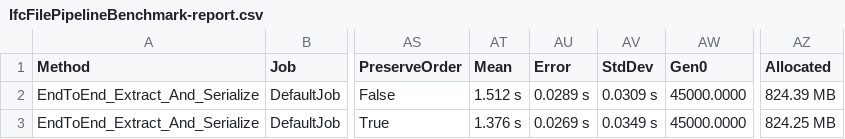
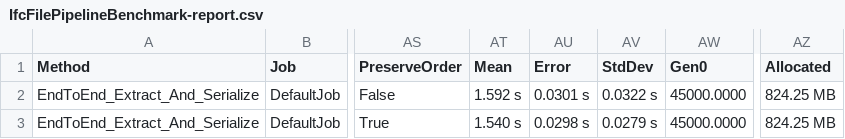
Before and after one commit to bingo-soft/ifc-metadata, a CSV file: benchmarks/results/previous/IfcFilePipelineBenchmark-report.csv, drawn as a sheet; only a part is shown, gaps mark what is left out; the diff names each change by its address in the sheet, - before the commit and + after, or states it on an @@ line.

Commit message:
perf: reduce TypedId fallback with strategy cache

```diff
--- a/benchmarks/results/previous/IfcFilePipelineBenchmark-report.csv
+++ b/benchmarks/results/previous/IfcFilePipelineBenchmark-report.csv
-AT2 (Mean): 1.512 s
+AT2 (Mean): 1.592 s
-AU2 (Error): 0.0289 s
+AU2 (Error): 0.0301 s
-AV2 (StdDev): 0.0309 s
+AV2 (StdDev): 0.0322 s
-AZ2 (Allocated): 824.39 MB
+AZ2 (Allocated): 824.25 MB
-AT3 (Mean): 1.376 s
+AT3 (Mean): 1.540 s
-AU3 (Error): 0.0269 s
+AU3 (Error): 0.0298 s
-AV3 (StdDev): 0.0349 s
+AV3 (StdDev): 0.0279 s
```
Also changed, not shown: 11 other files.
